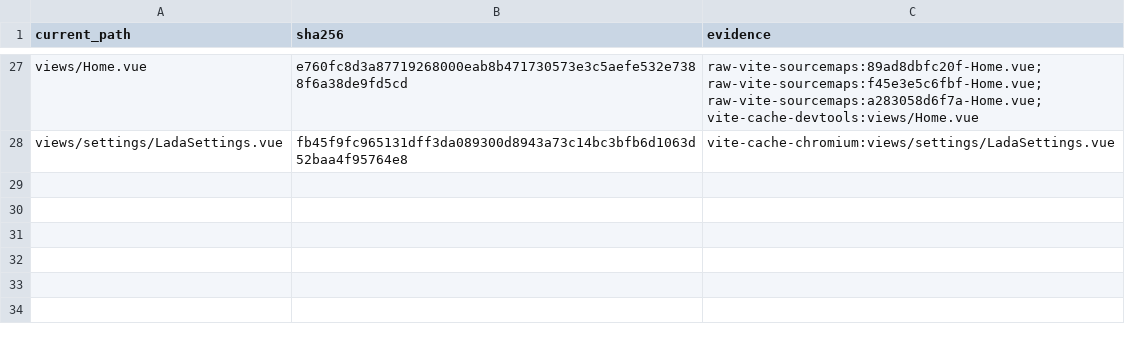
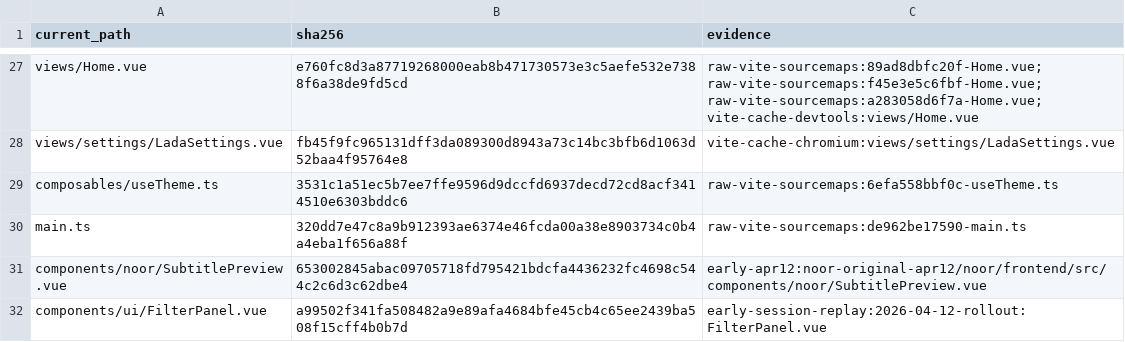
Before and after one commit to kinaxng/NOOR, a TSV file: forensics/current-byte-level-matches.tsv, drawn as a sheet; only a part is shown, gaps mark what is left out; the diff names each change by its address in the sheet, - before the commit and + after, or states it on an @@ line.

Commit message:
Restore additional byte-level frontend evidence

```diff
--- a/forensics/current-byte-level-matches.tsv
+++ b/forensics/current-byte-level-matches.tsv
+row 29: composables/useTheme.ts | 3531c1a51ec5b7ee7ffe9596d9dccfd6937decd72cd8acf3414510e6303bddc6 | raw-vite-sourcemaps:6efa558bbf0c-useTheme.ts
+row 30: main.ts | 320dd7e47c8a9b912393ae6374e46fcda00a38e8903734c0b4a4eba1f656a88f | raw-vite-sourcemaps:de962be17590-main.ts
+row 31: components/noor/SubtitlePreview.vue | 653002845abac09705718fd795421bdcfa4436232fc4698c544c2c6d3c62dbe4 | early-apr12:noor-original-apr12/noor/frontend/src/components/noor/SubtitlePreview.vue
+row 32: components/ui/FilterPanel.vue | a99502f341fa508482a9e89afa4684bfe45cb4c65ee2439ba508f15cff4b0b7d | early-session-replay:2026-04-12-rollout:FilterPanel.vue
```
Also changed, not shown: 8 other files.
